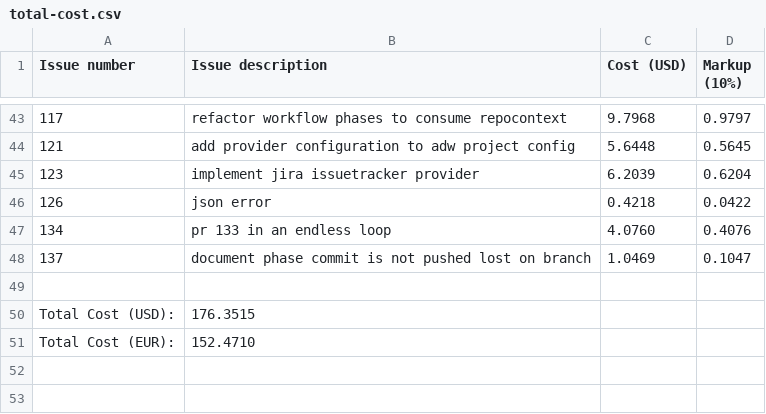
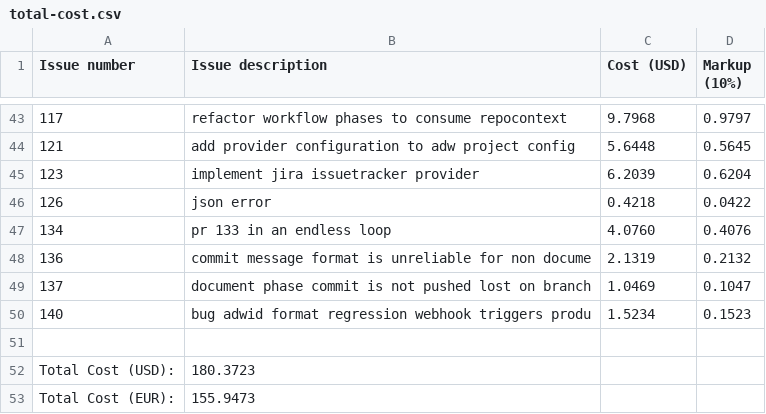
Before and after one commit to paysdoc/AI_Dev_Workflow, a CSV file: projects/AI_Dev_Workflow/total-cost.csv, drawn as a sheet; only a part is shown, gaps mark what is left out.

Commit message:
cost: update cost data for AI_Dev_Workflow

```diff
--- a/projects/AI_Dev_Workflow/total-cost.csv
+++ b/projects/AI_Dev_Workflow/total-cost.csv
@@ -47,5 +47,7 @@ Issue number,Issue description,Cost (USD),Markup (10%)
 134,pr 133 in an endless loop,4.0760,0.4076
+136,commit message format is unreliable for non docume,2.1319,0.2132
 137,document phase commit is not pushed lost on branch,1.0469,0.1047
+140,bug adwid format regression webhook triggers produ,1.5234,0.1523
 
-Total Cost (USD):,176.3515
-Total Cost (EUR):,152.4710
+Total Cost (USD):,180.3723
+Total Cost (EUR):,155.9473
```
Also changed, not shown: 2 other files.
